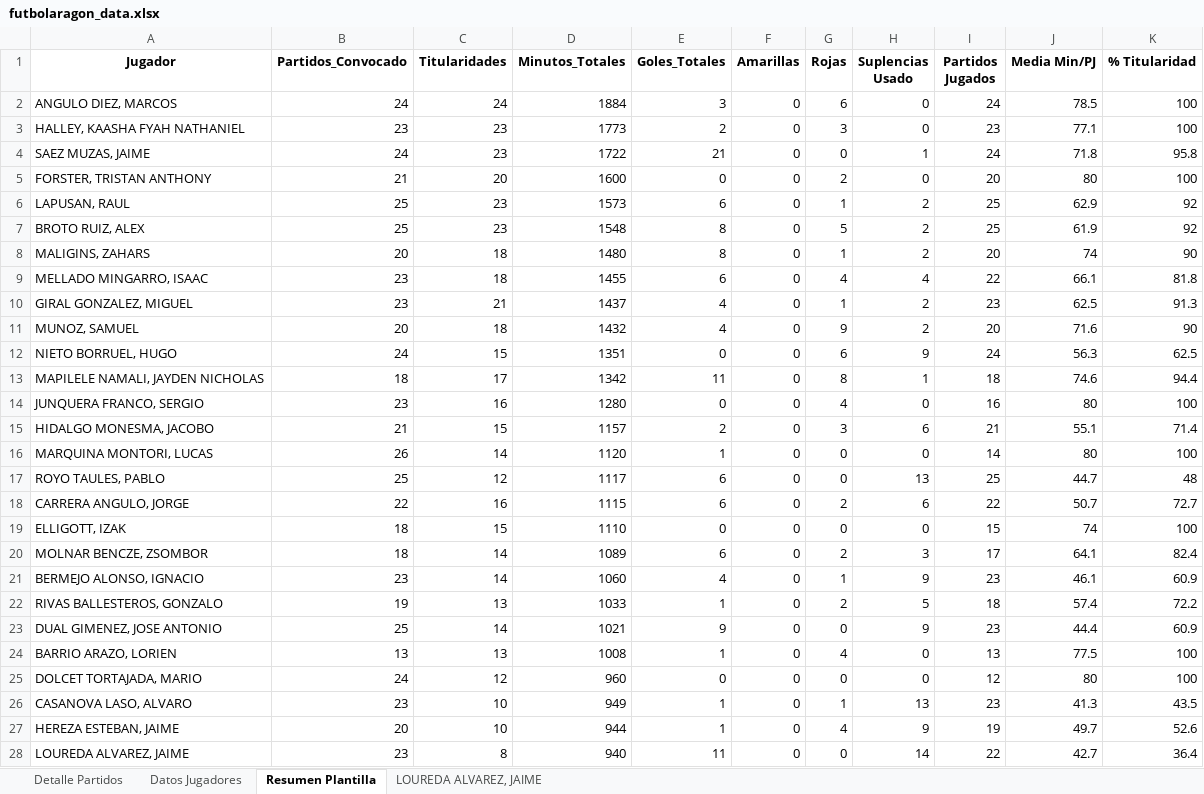
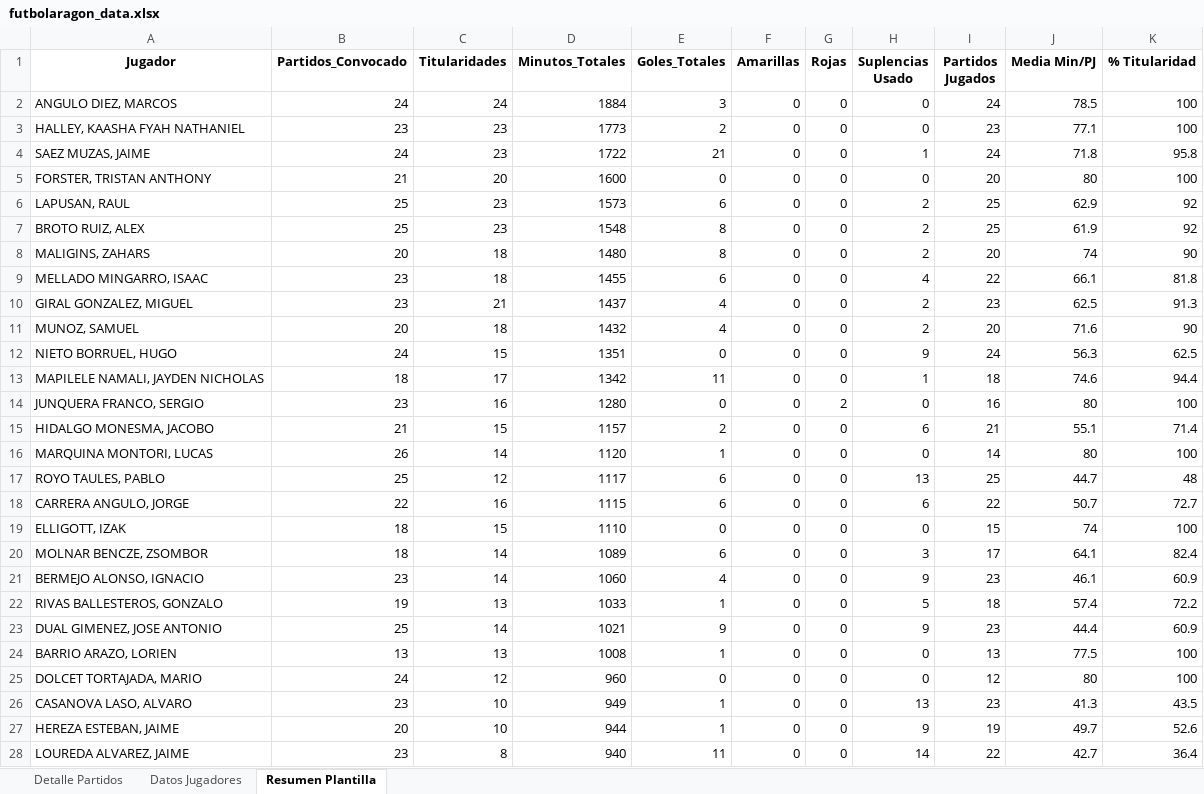
Before and after one commit to carlosloureda/fultbolaragon-huesca-sd-scrapper, an Excel workbook: futbolaragon_data.xlsx, sheet Resumen Plantilla, drawn as a sheet; only a part is shown; values as stored, in another font and other column widths than the file's, no borders; the diff covers the shown part only; the diff names each change by its address in the sheet, - before the commit and + after, or states it on an @@ line.

```diff
--- a/futbolaragon_data.xlsx (sheet Resumen Plantilla)
+++ b/futbolaragon_data.xlsx (sheet Resumen Plantilla)
-sheet tab: LOUREDA ALVAREZ, JAIME
-G2 (Rojas): 6
+G2 (Rojas): 0
-G3 (Rojas): 3
+G3 (Rojas): 0
-G5 (Rojas): 2
+G5 (Rojas): 0
-G6 (Rojas): 1
+G6 (Rojas): 0
-G7 (Rojas): 5
+G7 (Rojas): 0
-G8 (Rojas): 1
+G8 (Rojas): 0
-G9 (Rojas): 4
+G9 (Rojas): 0
-G10 (Rojas): 1
+G10 (Rojas): 0
-G11 (Rojas): 9
+G11 (Rojas): 0
-G12 (Rojas): 6
+G12 (Rojas): 0
-G13 (Rojas): 8
+G13 (Rojas): 0
-G14 (Rojas): 4
+G14 (Rojas): 2
-G15 (Rojas): 3
+G15 (Rojas): 0
-G18 (Rojas): 2
+G18 (Rojas): 0
-G20 (Rojas): 2
+G20 (Rojas): 0
-G21 (Rojas): 1
+G21 (Rojas): 0
-G22 (Rojas): 2
+G22 (Rojas): 0
-G24 (Rojas): 4
+G24 (Rojas): 0
-G26 (Rojas): 1
+G26 (Rojas): 0
-G27 (Rojas): 4
+G27 (Rojas): 0
```
Also changed, not shown: 12 edited cells elsewhere in this sheet, sheet Datos Jugadores, 2 other files.
